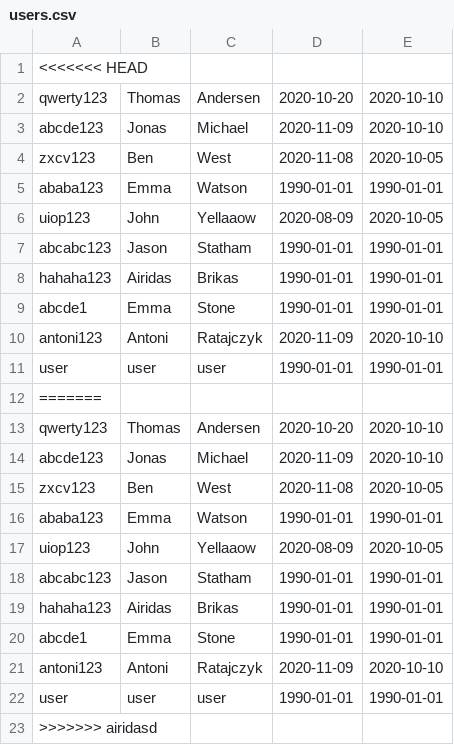
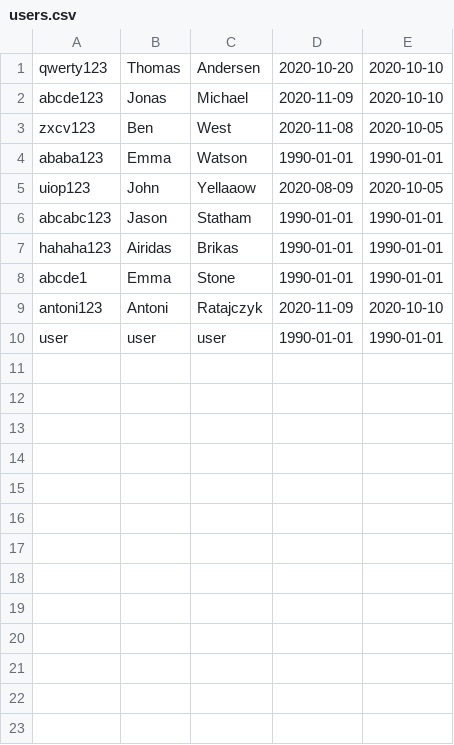
Before and after one commit to KeaMisfits/CoffeeMachine, a CSV file: users.csv, drawn as a sheet.

```diff
--- a/users.csv
+++ b/users.csv
@@ -1,2 +1 @@
-<<<<<<< HEAD
 qwerty123,Thomas,Andersen,2020-10-20,2020-10-10
@@ -11,13 +10 @@ antoni123,Antoni,Ratajczyk,2020-11-09,2020-10-10
 user,user,user,1990-01-01,1990-01-01
-=======
-qwerty123,Thomas,Andersen,2020-10-20,2020-10-10
-abcde123,Jonas,Michael,2020-11-09,2020-10-10
-zxcv123,Ben,West,2020-11-08,2020-10-05
-ababa123,Emma,Watson,1990-01-01,1990-01-01
-uiop123,John,Yellaaow,2020-08-09,2020-10-05
-abcabc123,Jason,Statham,1990-01-01,1990-01-01
-hahaha123,Airidas,Brikas,1990-01-01,1990-01-01
-abcde1,Emma,Stone,1990-01-01,1990-01-01
-antoni123,Antoni,Ratajczyk,2020-11-09,2020-10-10
-user,user,user,1990-01-01,1990-01-01
->>>>>>> airidasd
```
Also changed, not shown: 1 other file.
